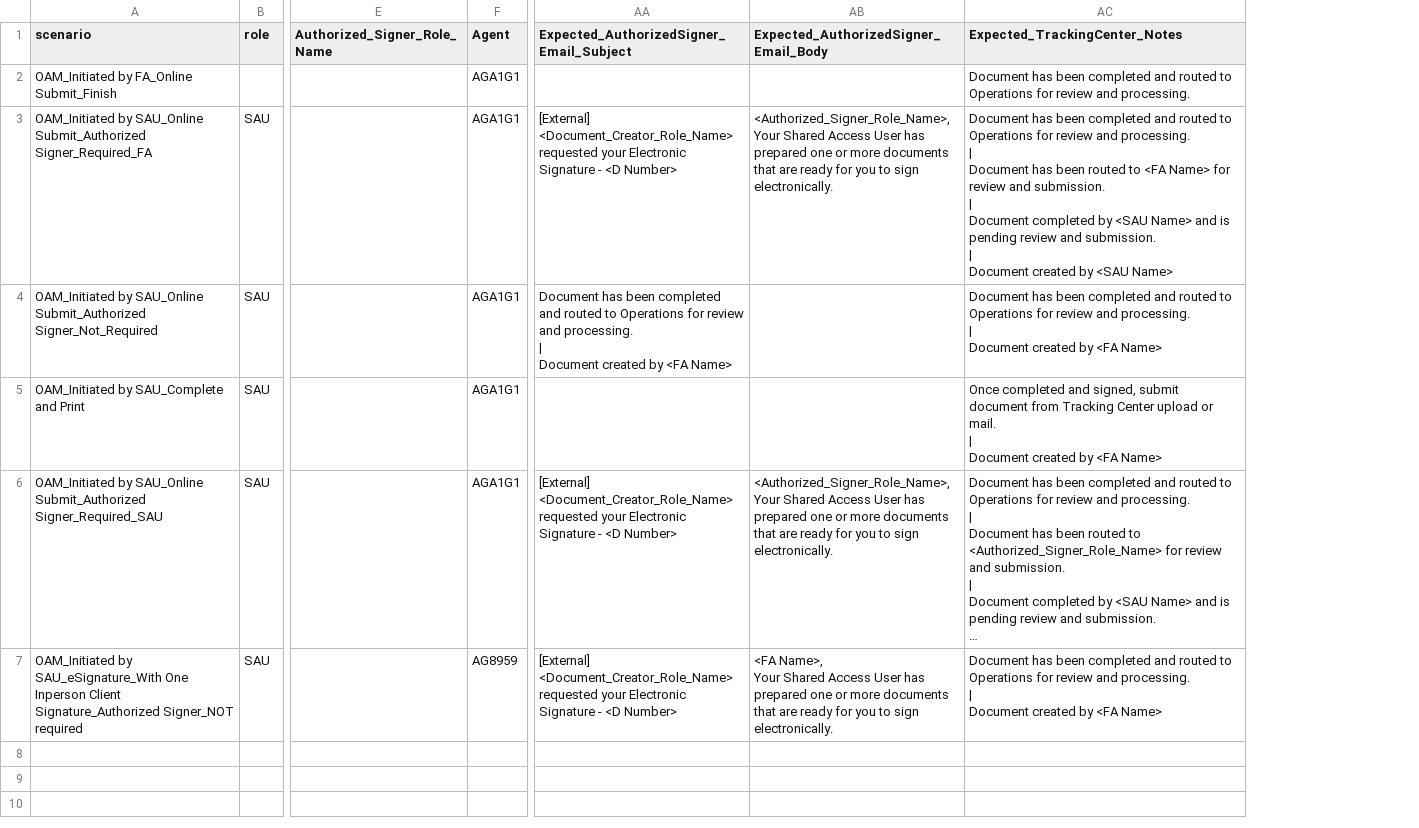
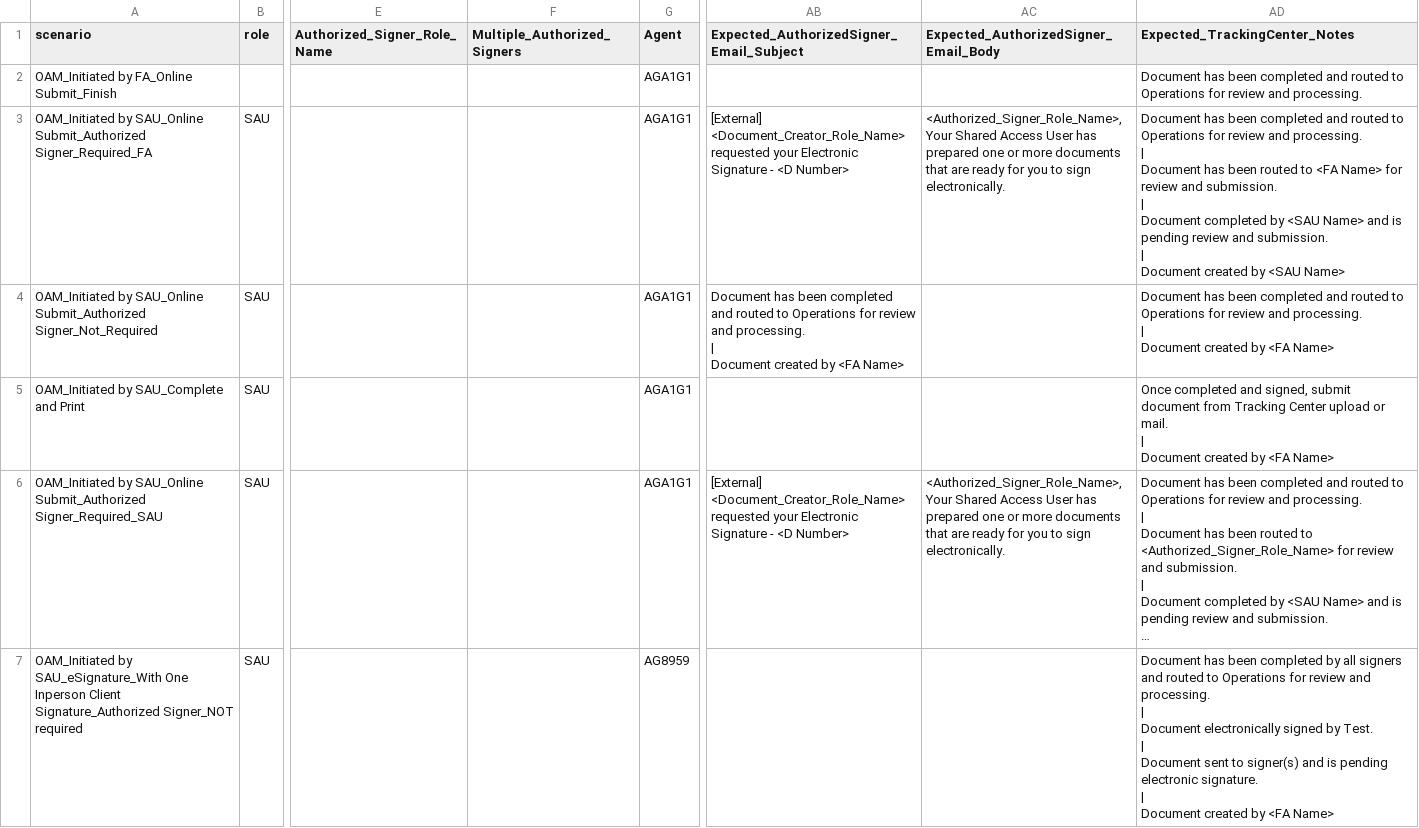
Before and after one commit to amitmalik123/InceoTest, a CSV file: data/test_data.test11.csv, drawn as a sheet; only a part is shown, gaps mark what is left out; long unchanged cells end in …; addresses are those after the commit; ↵ is a line break in a cell; the diff names each change by its address in the sheet, - before the commit and + after, or states it on an @@ line.

Commit message:
Add client in-person dialog verification & OTP
Add robust Client In-Person dialog verification, eSignature completion checks, and OTP-based in-person signing flow.

Summary of changes:
- Add CLIENT_IN_PERSON_DIALOG_VERIFICATION.md documenting the dialog verification implementation and expectations.
- pages/client_accounts_page.py: add get_client_in_person_signing_dialog_content() and get_esignature_process_complete_dialog_content() to extract dialog title, body, buttons and provide robust DialogHandler-based detection.
- tests/bdd/steps/client_accounts_steps.py: refactor verify_client_in_person_signing_dialog_displayed to use the new page methods and EnhancedSoftAssertions; remove legacy Return-to-eWealthManager wrapper; add verify_esignature_process_complete_dialog_displayed step.
- tests/bdd/steps/docusign_steps.py: implement OTP retrieval via OutlookPage (click Send Now, fetch OTP, submit OTP) and update step name/flow.
- tests/bdd/features/OAM.feature: update scenario flow to include redirection to DocuSign, eSignature completion verification, Tracking Center navigation and button expectations.
- locators/docusign_locators.py: add DocuSign verification URL pattern.
- data/test_data.test10.csv & data/test_data.test11.csv: update/clean up test data content.
- utils/dialog_utils.py: adjust dialog handling timeout/comment for more resilient detection.

Purpose: make dialog assertions and the in-person signing OTP workflow more reliable, add documentation, improve error handling and Allure screenshots for easier debugging.

```diff
--- a/data/test_data.test11.csv
+++ b/data/test_data.test11.csv
+column F (Multiple_Authorized_Signers), empty
-AB7: [External] <Document_Creator_Role_Name> requested your Electronic Signature - <D Number>
+AB7: (empty)
-AC7: <FA Name>, ↵ Your Shared Access User has prepared one or more documents that are ready for you to sign electronically.
+AC7: (empty)
-AD7 (Expected_TrackingCenter_Notes): …been completed and routed to Operations for review and processing. ↵ | ↵ Document…
+AD7 (Expected_TrackingCenter_Notes): …been completed by all signers and routed to Operations for review and processing. ↵ | ↵ Document electronically signed by Test. ↵ | ↵ Document sent to signer(s) and is pending electronic signature. ↵ | ↵ Document…
```
Also changed, not shown: data/test_data.test10.csv, 8 other files.
